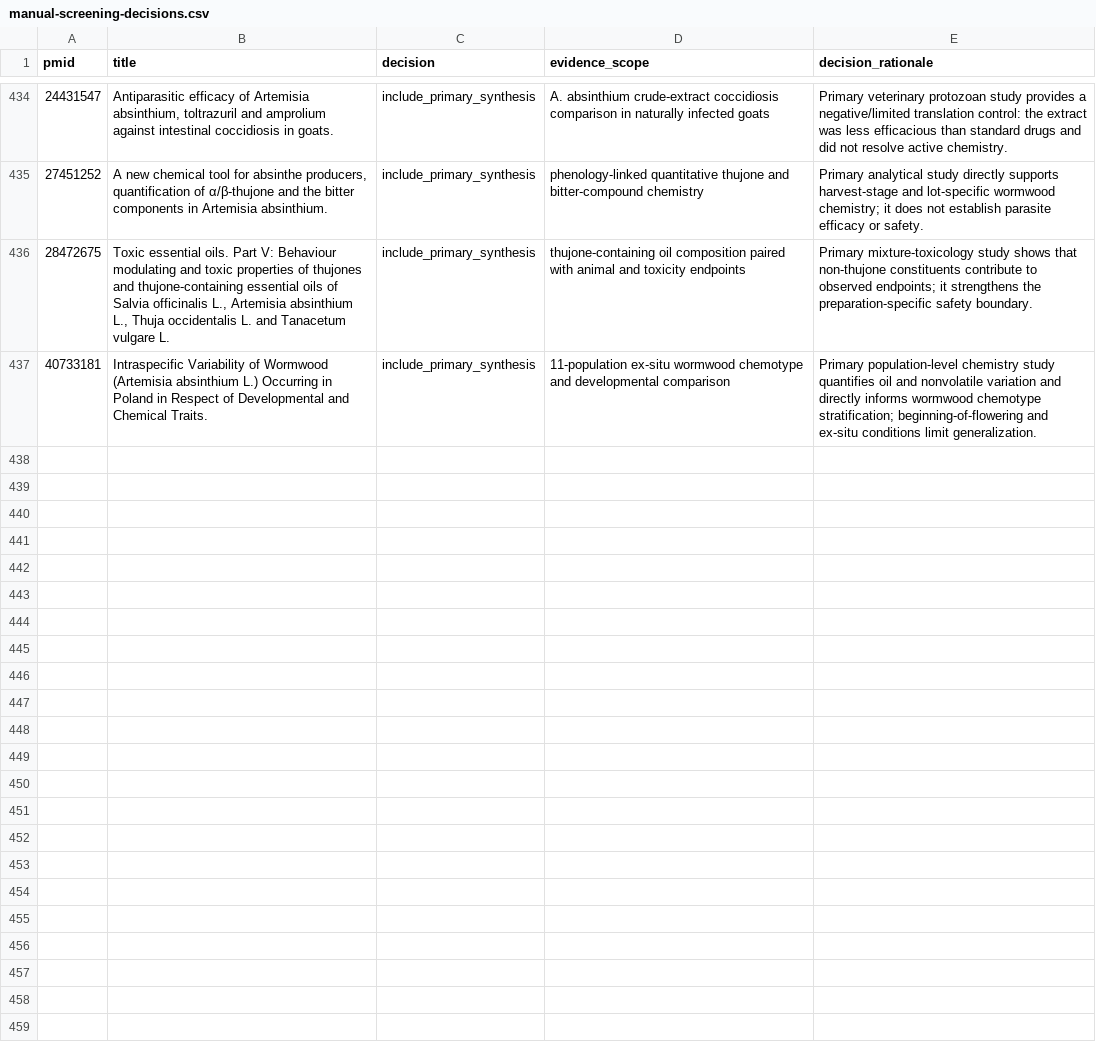
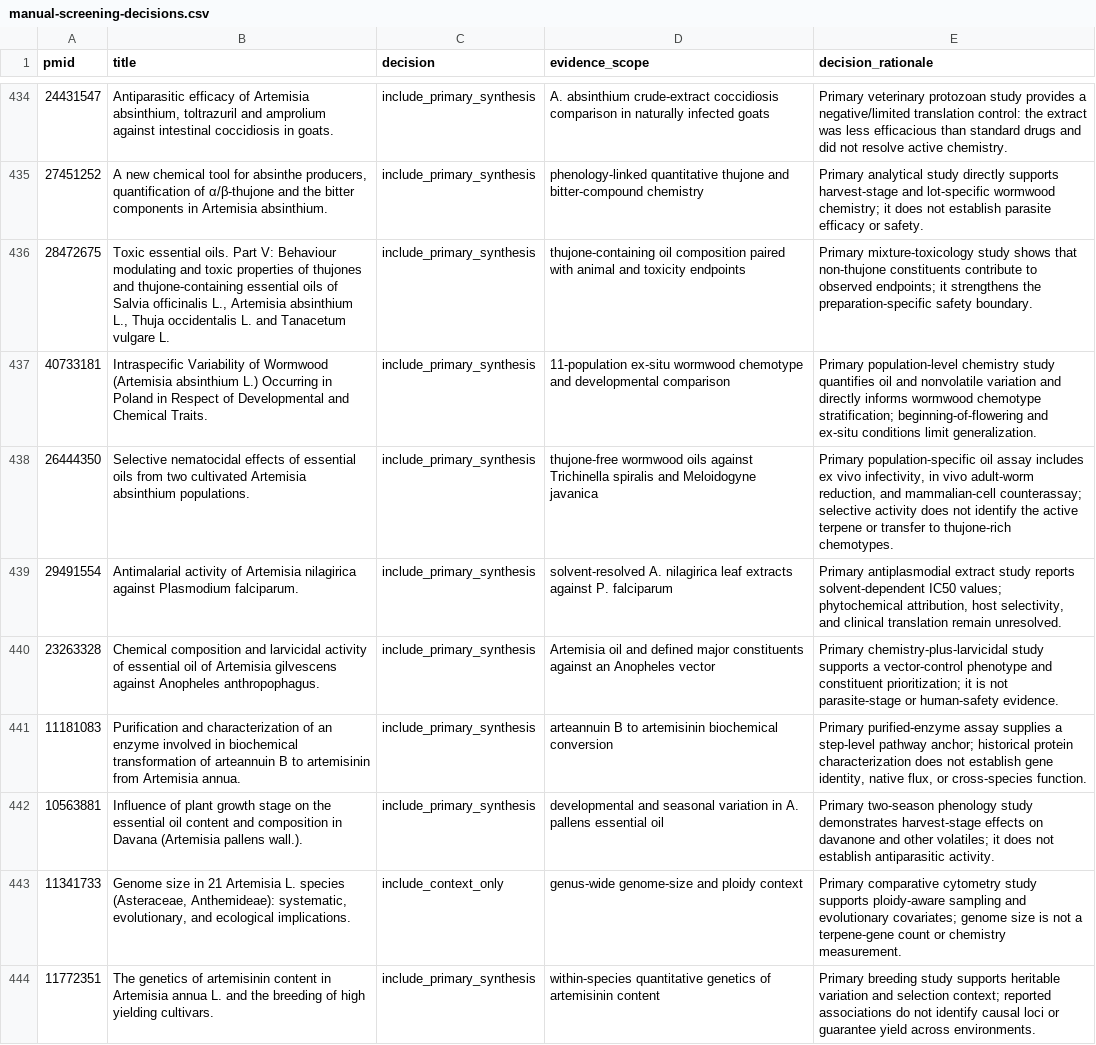
Before and after one commit to dcmcshan/artemisia, a CSV file: manuscript/manual-screening-decisions.csv, drawn as a sheet; only a part is shown, gaps mark what is left out.

Commit message:
Expand Artemisia literature evidence

```diff
--- a/manuscript/manual-screening-decisions.csv
+++ b/manuscript/manual-screening-decisions.csv
@@ -437 +437,8 @@ pmid,title,decision,evidence_scope,decision_rationale
 40733181,"Intraspecific Variability of Wormwood (Artemisia absinthium L.) Occurring in Poland in Respect of Developmental and Chemical Traits.",include_primary_synthesis,"11-population ex-situ wormwood chemotype and developmental comparison","Primary population-level chemistry study quantifies oil and nonvolatile variation and directly informs wormwood chemotype stratification; beginning-of-flowering and ex-situ conditions limit generalization."
+26444350,"Selective nematocidal effects of essential oils from two cultivated Artemisia absinthium populations.",include_primary_synthesis,"thujone-free wormwood oils against Trichinella spiralis and Meloidogyne javanica","Primary population-specific oil assay includes ex vivo infectivity, in vivo adult-worm reduction, and mammalian-cell counterassay; selective activity does not identify the active terpene or transfer to thujone-rich chemotypes."
+29491554,"Antimalarial activity of Artemisia nilagirica against Plasmodium falciparum.",include_primary_synthesis,"solvent-resolved A. nilagirica leaf extracts against P. falciparum","Primary antiplasmodial extract study reports solvent-dependent IC50 values; phytochemical attribution, host selectivity, and clinical translation remain unresolved."
+23263328,"Chemical composition and larvicidal activity of essential oil of Artemisia gilvescens against Anopheles anthropophagus.",include_primary_synthesis,"Artemisia oil and defined major constituents against an Anopheles vector","Primary chemistry-plus-larvicidal study supports a vector-control phenotype and constituent prioritization; it is not parasite-stage or human-safety evidence."
+11181083,"Purification and characterization of an enzyme involved in biochemical transformation of arteannuin B to artemisinin from Artemisia annua.",include_primary_synthesis,"arteannuin B to artemisinin biochemical conversion","Primary purified-enzyme assay supplies a step-level pathway anchor; historical protein characterization does not establish gene identity, native flux, or cross-species function."
+10563881,"Influence of plant growth stage on the essential oil content and composition in Davana (Artemisia pallens wall.).",include_primary_synthesis,"developmental and seasonal variation in A. pallens essential oil","Primary two-season phenology study demonstrates harvest-stage effects on davanone and other volatiles; it does not establish antiparasitic activity."
+11341733,"Genome size in 21 Artemisia L. species (Asteraceae, Anthemideae): systematic, evolutionary, and ecological implications.",include_context_only,"genus-wide genome-size and ploidy context","Primary comparative cytometry study supports ploidy-aware sampling and evolutionary covariates; genome size is not a terpene-gene count or chemistry measurement."
+11772351,"The genetics of artemisinin content in Artemisia annua L. and the breeding of high yielding cultivars.",include_primary_synthesis,"within-species quantitative genetics of artemisinin content","Primary breeding study supports heritable variation and selection context; reported associations do not identify causal loci or guarantee yield across environments."
```
Also changed, not shown: manuscript/claim-audit.csv, manuscript/evidence-matrix.csv, 9 other files.
